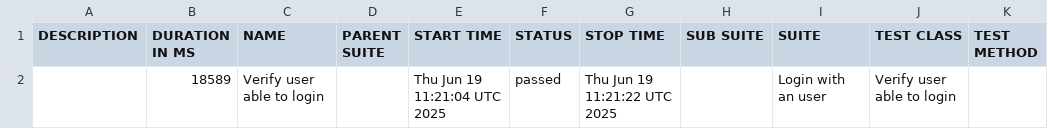
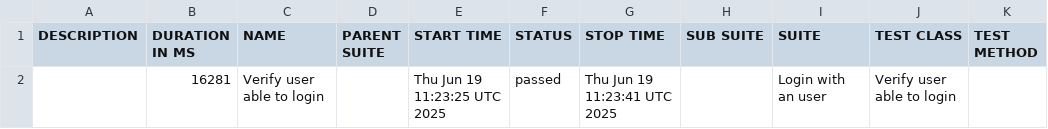
Before and after one commit to m-ammar-p/playwright-skeleton, a CSV file: data/suites.csv, drawn as a sheet.

```diff
--- a/data/suites.csv
+++ b/data/suites.csv
@@ -1,2 +1,2 @@
 "DESCRIPTION","DURATION IN MS","NAME","PARENT SUITE","START TIME","STATUS","STOP TIME","SUB SUITE","SUITE","TEST CLASS","TEST METHOD"
-"","18589","Verify user able to login","","Thu Jun 19 11:21:04 UTC 2025","passed","Thu Jun 19 11:21:22 UTC 2025","","Login with an user","Verify user able to login",""
+"","16281","Verify user able to login","","Thu Jun 19 11:23:25 UTC 2025","passed","Thu Jun 19 11:23:41 UTC 2025","","Login with an user","Verify user able to login",""
```
Also changed, not shown: 25 other files.
